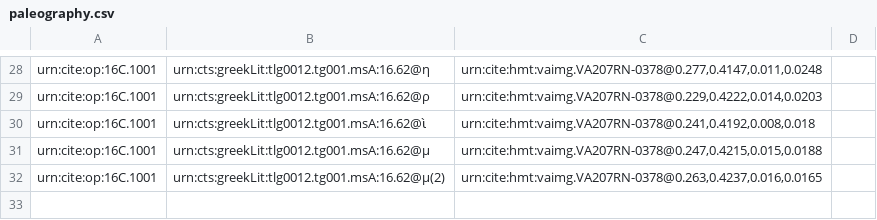
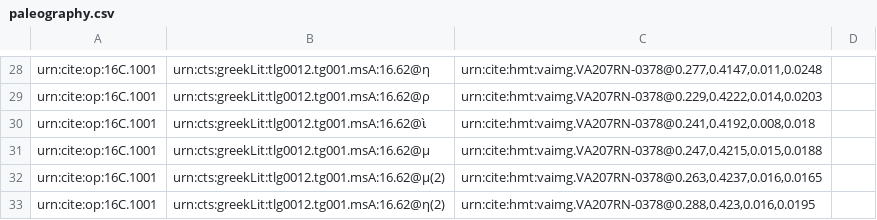
Before and after one commit to hmteditors/furman, a CSV file: TeamC/collections/paleography.csv, drawn as a sheet; only a part is shown, gaps mark what is left out; the diff names each change by its address in the sheet, - before the commit and + after, or states it on an @@ line.

Commit message:
Update paleography.csv

```diff
--- a/TeamC/collections/paleography.csv
+++ b/TeamC/collections/paleography.csv
+row 33: urn:cite:op:16C.1001 | urn:cts:greekLit:tlg0012.tg001.msA:16.62@η(2) | urn:cite:hmt:vaimg.VA207RN-0378@0.288,0.423,0.016,0.0195
```
